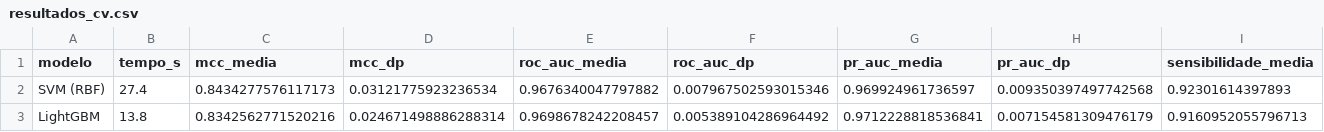
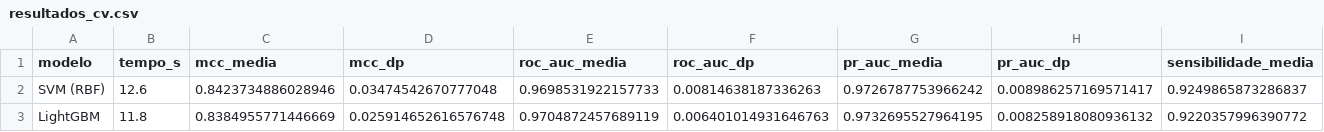
Before and after one commit to Rafael-mod/ml-antibacterial-peptides, a CSV file: reports/tabelas/resultados_cv.csv, drawn as a sheet; only a part is shown; the diff covers the shown part only; the diff names each change by its address in the sheet, - before the commit and + after, or states it on an @@ line.

```diff
--- a/reports/tabelas/resultados_cv.csv
+++ b/reports/tabelas/resultados_cv.csv
-B2 (tempo_s): 27.4
+B2 (tempo_s): 12.6
-C2 (mcc_media): 0.8434277576117173
+C2 (mcc_media): 0.8423734886028946
-D2 (mcc_dp): 0.03121775923236534
+D2 (mcc_dp): 0.03474542670777048
-E2 (roc_auc_media): 0.9676340047797882
+E2 (roc_auc_media): 0.9698531922157733
-F2 (roc_auc_dp): 0.007967502593015346
+F2 (roc_auc_dp): 0.00814638187336263
-G2 (pr_auc_media): 0.969924961736597
+G2 (pr_auc_media): 0.9726787753966242
-H2 (pr_auc_dp): 0.009350397497742568
+H2 (pr_auc_dp): 0.008986257169571417
-I2 (sensibilidade_media): 0.92301614397893
+I2 (sensibilidade_media): 0.9249865873286837
-B3 (tempo_s): 13.8
+B3 (tempo_s): 11.8
-C3 (mcc_media): 0.8342562771520216
+C3 (mcc_media): 0.8384955771446669
-D3 (mcc_dp): 0.024671498886288314
+D3 (mcc_dp): 0.025914652616576748
-E3 (roc_auc_media): 0.9698678242208457
+E3 (roc_auc_media): 0.9704872457689119
-F3 (roc_auc_dp): 0.005389104286964492
+F3 (roc_auc_dp): 0.006401014931646763
-G3 (pr_auc_media): 0.9712228818536841
+G3 (pr_auc_media): 0.9732695527964195
-H3 (pr_auc_dp): 0.007154581309476179
+H3 (pr_auc_dp): 0.008258918080936132
-I3 (sensibilidade_media): 0.9160952055796713
+I3 (sensibilidade_media): 0.9220357996390772
```
Also changed, not shown: 49 edited cells elsewhere in this file, reports/tabelas/resultados_teste_cego_tuning.csv, reports/tabelas/resultados_tuning_cv.csv, 32 other files.
